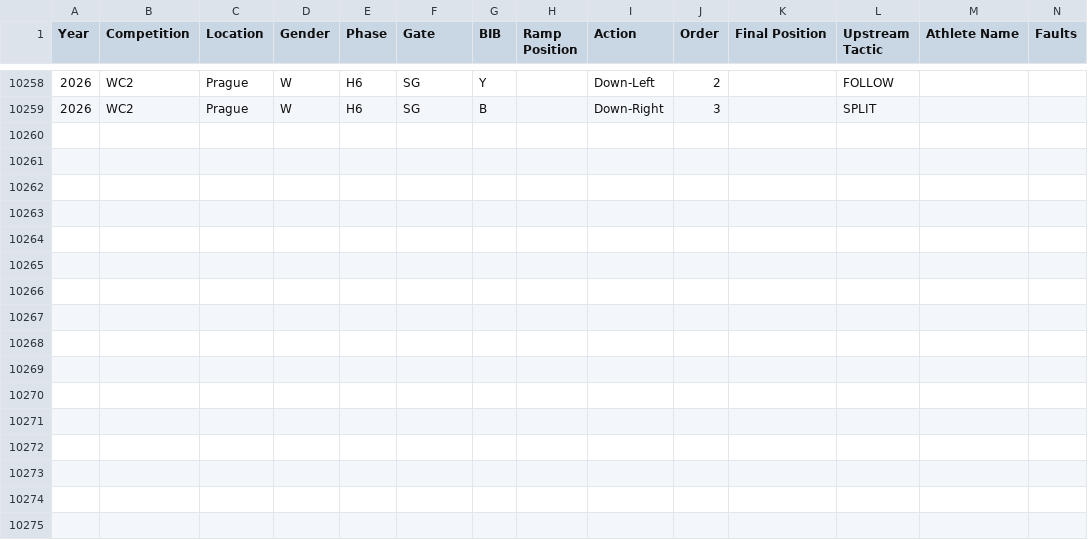
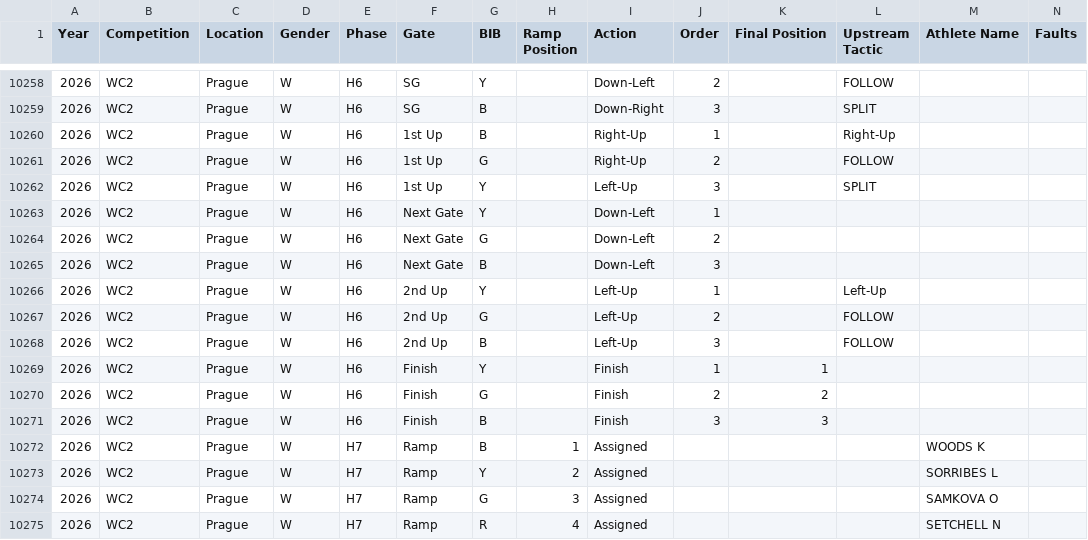
Before and after one commit to katrina-sutherland/kx_tagger, a CSV file: data/Kayak_Cross_Data_IN_COMPETITION.csv, drawn as a sheet; only a part is shown, gaps mark what is left out; rows hold the shown columns only; the diff names each change by its address in the sheet, - before the commit and + after, or states it on an @@ line.

Commit message:
Automated update for In-Competition Report: Kayak_Cross_Data_IN_COMPETITION.csv

```diff
--- a/data/Kayak_Cross_Data_IN_COMPETITION.csv
+++ b/data/Kayak_Cross_Data_IN_COMPETITION.csv
+row 10260: 2026 | WC2 | Prague | W | H6 | 1st Up | B |  | Right-Up | 1 |  | Right-Up
+row 10261: 2026 | WC2 | Prague | W | H6 | 1st Up | G |  | Right-Up | 2 |  | FOLLOW
+row 10262: 2026 | WC2 | Prague | W | H6 | 1st Up | Y |  | Left-Up | 3 |  | SPLIT
+row 10263: 2026 | WC2 | Prague | W | H6 | Next Gate | Y |  | Down-Left | 1
+row 10264: 2026 | WC2 | Prague | W | H6 | Next Gate | G |  | Down-Left | 2
+row 10265: 2026 | WC2 | Prague | W | H6 | Next Gate | B |  | Down-Left | 3
+row 10266: 2026 | WC2 | Prague | W | H6 | 2nd Up | Y |  | Left-Up | 1 |  | Left-Up
+row 10267: 2026 | WC2 | Prague | W | H6 | 2nd Up | G |  | Left-Up | 2 |  | FOLLOW
+row 10268: 2026 | WC2 | Prague | W | H6 | 2nd Up | B |  | Left-Up | 3 |  | FOLLOW
+row 10269: 2026 | WC2 | Prague | W | H6 | Finish | Y |  | Finish | 1 | 1
+row 10270: 2026 | WC2 | Prague | W | H6 | Finish | G |  | Finish | 2 | 2
+row 10271: 2026 | WC2 | Prague | W | H6 | Finish | B |  | Finish | 3 | 3
+row 10272: 2026 | WC2 | Prague | W | H7 | Ramp | B | 1 | Assigned |  |  |  | WOODS K
+row 10273: 2026 | WC2 | Prague | W | H7 | Ramp | Y | 2 | Assigned |  |  |  | SORRIBES L
+row 10274: 2026 | WC2 | Prague | W | H7 | Ramp | G | 3 | Assigned |  |  |  | SAMKOVA O
+row 10275: 2026 | WC2 | Prague | W | H7 | Ramp | R | 4 | Assigned |  |  |  | SETCHELL N
```
